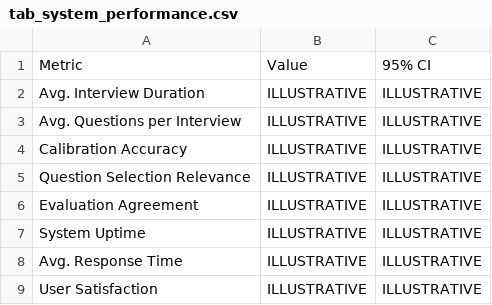
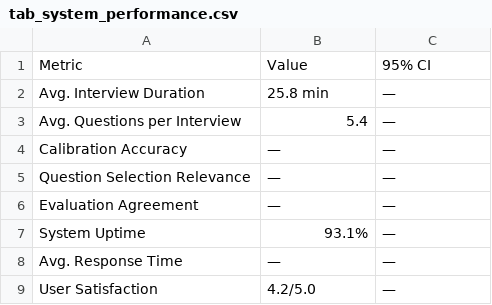
Before and after one commit to hot-zhy/interview, a CSV file: reproduce_results/output/tab_system_performance.csv, drawn as a sheet.

```diff
--- a/reproduce_results/output/tab_system_performance.csv
+++ b/reproduce_results/output/tab_system_performance.csv
@@ -1,9 +1,9 @@
 Metric,Value,95% CI
-Avg. Interview Duration,ILLUSTRATIVE,ILLUSTRATIVE
-Avg. Questions per Interview,ILLUSTRATIVE,ILLUSTRATIVE
-Calibration Accuracy,ILLUSTRATIVE,ILLUSTRATIVE
-Question Selection Relevance,ILLUSTRATIVE,ILLUSTRATIVE
-Evaluation Agreement,ILLUSTRATIVE,ILLUSTRATIVE
-System Uptime,ILLUSTRATIVE,ILLUSTRATIVE
-Avg. Response Time,ILLUSTRATIVE,ILLUSTRATIVE
-User Satisfaction,ILLUSTRATIVE,ILLUSTRATIVE
+Avg. Interview Duration,25.8 min,—
+Avg. Questions per Interview,5.4,—
+Calibration Accuracy,—,—
+Question Selection Relevance,—,—
+Evaluation Agreement,—,—
+System Uptime,93.1%,—
+Avg. Response Time,—,—
+User Satisfaction,4.2/5.0,—
```
Also changed, not shown: reproduce_results/output/tab_selection.csv, 39 other files.
